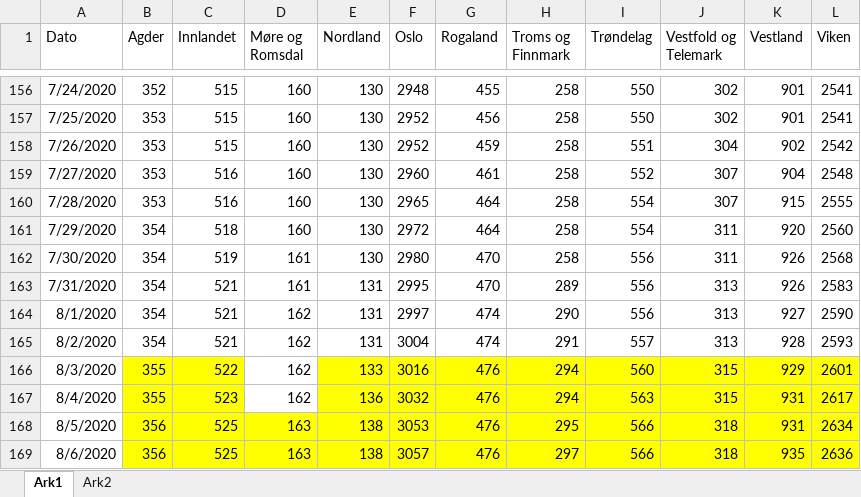
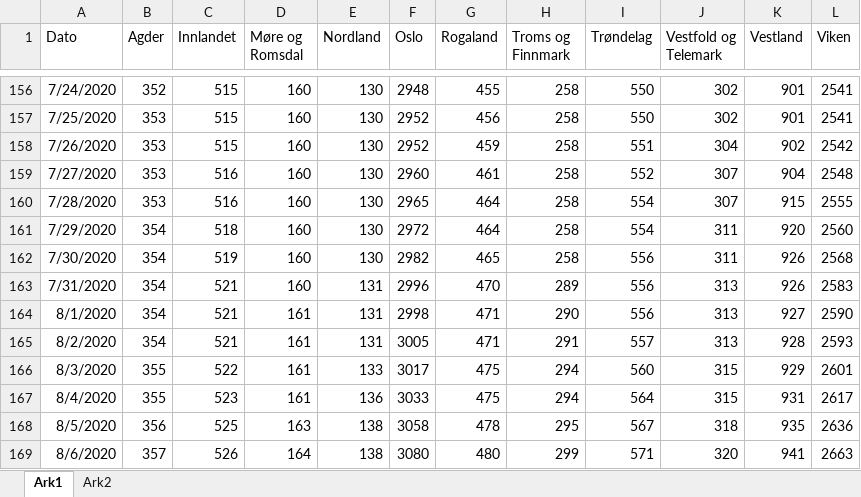
Before and after one commit to NRVA/COVID19_Norge, an Excel workbook: COVID_fylker_standing.xlsx, sheet Ark1, drawn as a sheet; only a part is shown, gaps mark what is left out; values as stored, in another font and other column widths than the file's, no borders; the diff covers the shown part only; the diff names each change by its address in the sheet, - before the commit and + after, or states it on an @@ line.

Commit message:
oppdt

```diff
--- a/COVID_fylker_standing.xlsx (sheet Ark1)
+++ b/COVID_fylker_standing.xlsx (sheet Ark1)
-D162:D163 (Møre og Romsdal): 161
+D162:D163 (Møre og Romsdal): 160
-F162 (Oslo): 2980
+F162 (Oslo): 2982
-G162 (Rogaland): 470
+G162 (Rogaland): 465
-F163 (Oslo): 2995
+F163 (Oslo): 2996
-D164:D167 (Møre og Romsdal): 162
+D164:D167 (Møre og Romsdal): 161
-F164 (Oslo): 2997
+F164 (Oslo): 2998
-G164:G165 (Rogaland): 474
+G164:G165 (Rogaland): 471
-F165 (Oslo): 3004
+F165 (Oslo): 3005
-B166:C167 fill: #FFFF00
+B166:C167 fill: none
-E166:L167 fill: #FFFF00
+E166:L167 fill: none
-F166 (Oslo): 3016
+F166 (Oslo): 3017
-G166:G167 (Rogaland): 476
+G166:G167 (Rogaland): 475
-F167 (Oslo): 3032
+F167 (Oslo): 3033
-I167 (Trøndelag): 563
+I167 (Trøndelag): 564
-B168:L169 fill: #FFFF00
+B168:L169 fill: none
-F168 (Oslo): 3053
+F168 (Oslo): 3058
-G168 (Rogaland): 476
+G168 (Rogaland): 478
-I168 (Trøndelag): 566
+I168 (Trøndelag): 567
-K168 (Vestland): 931
+K168 (Vestland): 935
-L168 (Viken): 2634
+L168 (Viken): 2636
-B169 (Agder): 356
+B169 (Agder): 357
-C169 (Innlandet): 525
+C169 (Innlandet): 526
-D169 (Møre og Romsdal): 163
+D169 (Møre og Romsdal): 164
-F169 (Oslo): 3057
+F169 (Oslo): 3080
-G169 (Rogaland): 476
+G169 (Rogaland): 480
-H169 (Troms og Finnmark): 297
+H169 (Troms og Finnmark): 299
-I169 (Trøndelag): 566
+I169 (Trøndelag): 571
-J169 (Vestfold og Telemark): 318
+J169 (Vestfold og Telemark): 320
-K169 (Vestland): 935
+K169 (Vestland): 941
-L169 (Viken): 2636
+L169 (Viken): 2663
```
Also changed, not shown: 24 edited cells and cell formats elsewhere in this sheet.
